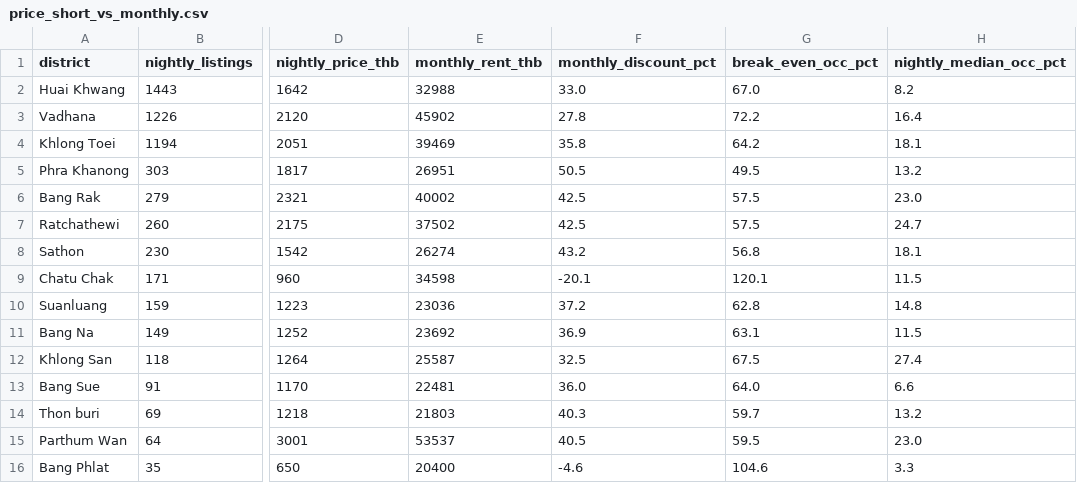
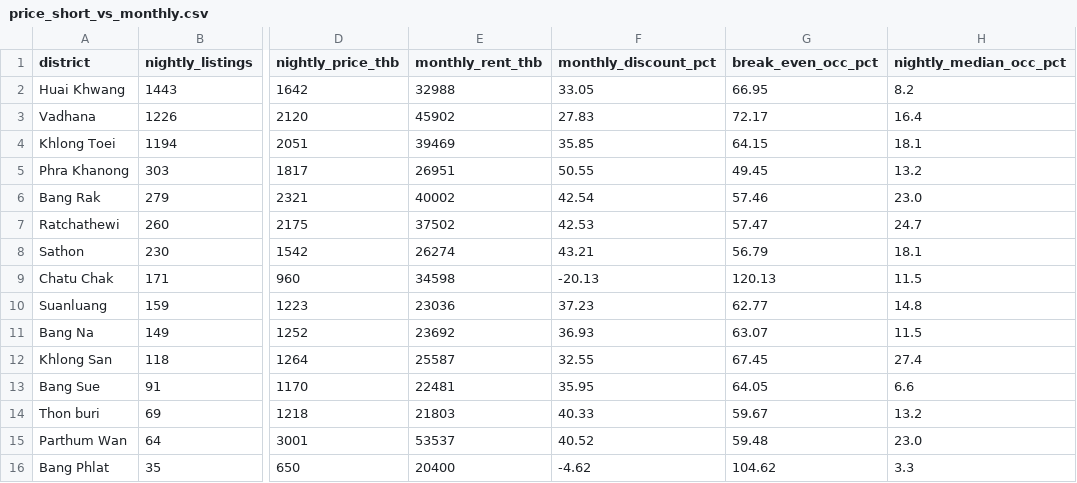
Before and after one commit to OmidAkrami/bangkok-airbnb-data-useful-for-travel-investment, a CSV file: results/price_short_vs_monthly.csv, drawn as a sheet; only a part is shown, gaps mark what is left out; the diff names each change by its address in the sheet, - before the commit and + after, or states it on an @@ line.

```diff
--- a/results/price_short_vs_monthly.csv
+++ b/results/price_short_vs_monthly.csv
-F2 (monthly_discount_pct): 33.0
+F2 (monthly_discount_pct): 33.05
-G2 (break_even_occ_pct): 67.0
+G2 (break_even_occ_pct): 66.95
-F3 (monthly_discount_pct): 27.8
+F3 (monthly_discount_pct): 27.83
-G3 (break_even_occ_pct): 72.2
+G3 (break_even_occ_pct): 72.17
-F4 (monthly_discount_pct): 35.8
+F4 (monthly_discount_pct): 35.85
-G4 (break_even_occ_pct): 64.2
+G4 (break_even_occ_pct): 64.15
-F5 (monthly_discount_pct): 50.5
+F5 (monthly_discount_pct): 50.55
-G5 (break_even_occ_pct): 49.5
+G5 (break_even_occ_pct): 49.45
-F6 (monthly_discount_pct): 42.5
+F6 (monthly_discount_pct): 42.54
-G6 (break_even_occ_pct): 57.5
+G6 (break_even_occ_pct): 57.46
-F7 (monthly_discount_pct): 42.5
+F7 (monthly_discount_pct): 42.53
-G7 (break_even_occ_pct): 57.5
+G7 (break_even_occ_pct): 57.47
-F8 (monthly_discount_pct): 43.2
+F8 (monthly_discount_pct): 43.21
-G8 (break_even_occ_pct): 56.8
+G8 (break_even_occ_pct): 56.79
-F9 (monthly_discount_pct): -20.1
+F9 (monthly_discount_pct): -20.13
-G9 (break_even_occ_pct): 120.1
+G9 (break_even_occ_pct): 120.13
-F10 (monthly_discount_pct): 37.2
+F10 (monthly_discount_pct): 37.23
-G10 (break_even_occ_pct): 62.8
+G10 (break_even_occ_pct): 62.77
-F11 (monthly_discount_pct): 36.9
+F11 (monthly_discount_pct): 36.93
-G11 (break_even_occ_pct): 63.1
+G11 (break_even_occ_pct): 63.07
-F12 (monthly_discount_pct): 32.5
+F12 (monthly_discount_pct): 32.55
-G12 (break_even_occ_pct): 67.5
+G12 (break_even_occ_pct): 67.45
-F13 (monthly_discount_pct): 36.0
+F13 (monthly_discount_pct): 35.95
-G13 (break_even_occ_pct): 64.0
+G13 (break_even_occ_pct): 64.05
-F14 (monthly_discount_pct): 40.3
+F14 (monthly_discount_pct): 40.33
-G14 (break_even_occ_pct): 59.7
+G14 (break_even_occ_pct): 59.67
-F15 (monthly_discount_pct): 40.5
+F15 (monthly_discount_pct): 40.52
-G15 (break_even_occ_pct): 59.5
+G15 (break_even_occ_pct): 59.48
-F16 (monthly_discount_pct): -4.6
+F16 (monthly_discount_pct): -4.62
-G16 (break_even_occ_pct): 104.6
+G16 (break_even_occ_pct): 104.62
```
Also changed, not shown: dashboard/districts.csv, 16 other files.
